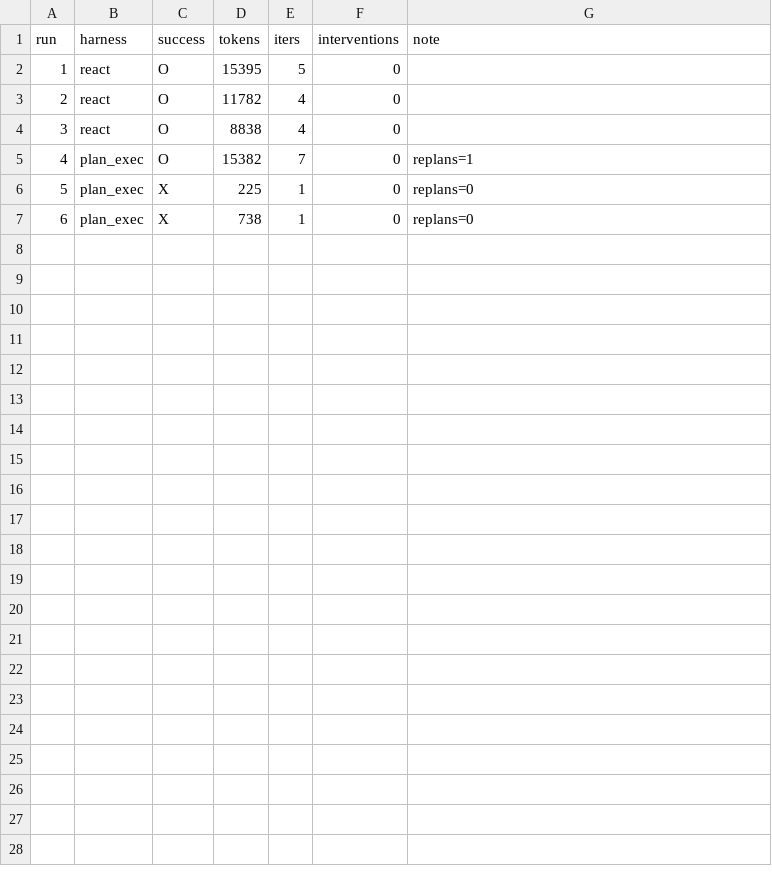
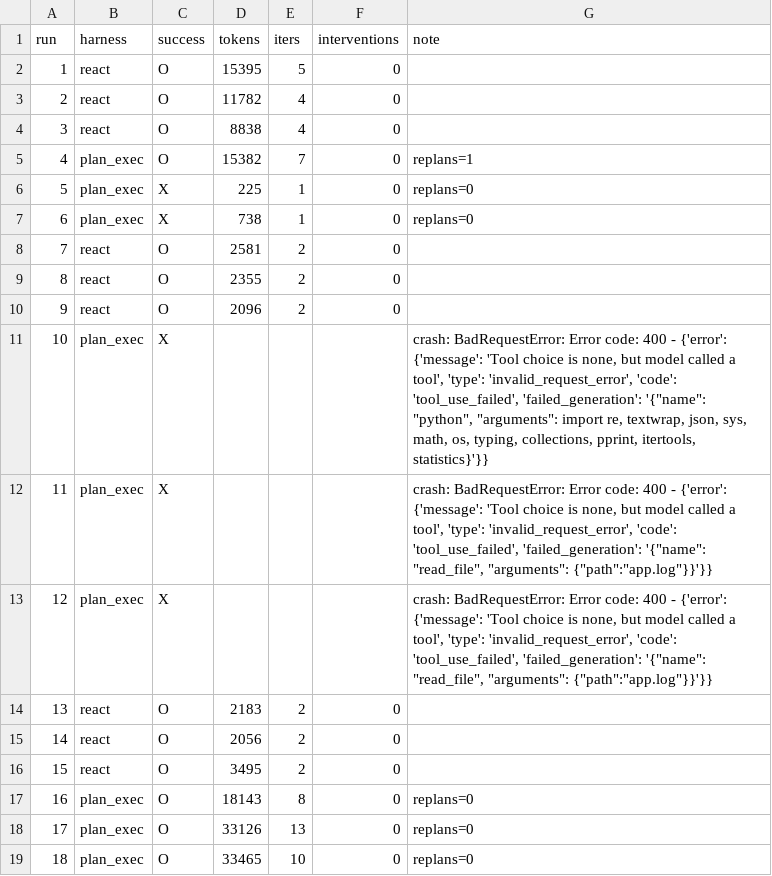
Before and after one commit to Q00/ai-agent-engineering-101, a CSV file: submissions/26512076/week-02/results.csv, drawn as a sheet.

Commit message:
Fix Week 02 fixed-model A/B experiment'

```diff
--- a/submissions/26512076/week-02/results.csv
+++ b/submissions/26512076/week-02/results.csv
@@ -7 +7,13 @@ run,harness,success,tokens,iters,interventions,note
 6,plan_exec,X,738,1,0,replans=0
+7,react,O,2581,2,0,
+8,react,O,2355,2,0,
+9,react,O,2096,2,0,
+10,plan_exec,X,,,,"crash: BadRequestError: Error code: 400 - {'error': {'message': 'Tool choice is none, but model called a tool', 'type': 'invalid_request_error', 'code': 'tool_use_failed', 'failed_generation': '{""name"": ""python"", ""arguments"": import re, textwrap, json, sys, math, os, typing, collections, pprint, itertools, statistics}'}}"
+11,plan_exec,X,,,,"crash: BadRequestError: Error code: 400 - {'error': {'message': 'Tool choice is none, but model called a tool', 'type': 'invalid_request_error', 'code': 'tool_use_failed', 'failed_generation': '{""name"": ""read_file"", ""arguments"": {""path"":""app.log""}}'}}"
+12,plan_exec,X,,,,"crash: BadRequestError: Error code: 400 - {'error': {'message': 'Tool choice is none, but model called a tool', 'type': 'invalid_request_error', 'code': 'tool_use_failed', 'failed_generation': '{""name"": ""read_file"", ""arguments"": {""path"":""app.log""}}'}}"
+13,react,O,2183,2,0,
+14,react,O,2056,2,0,
+15,react,O,3495,2,0,
+16,plan_exec,O,18143,8,0,replans=0
+17,plan_exec,O,33126,13,0,replans=0
+18,plan_exec,O,33465,10,0,replans=0
```
Also changed, not shown: 16 other files.
